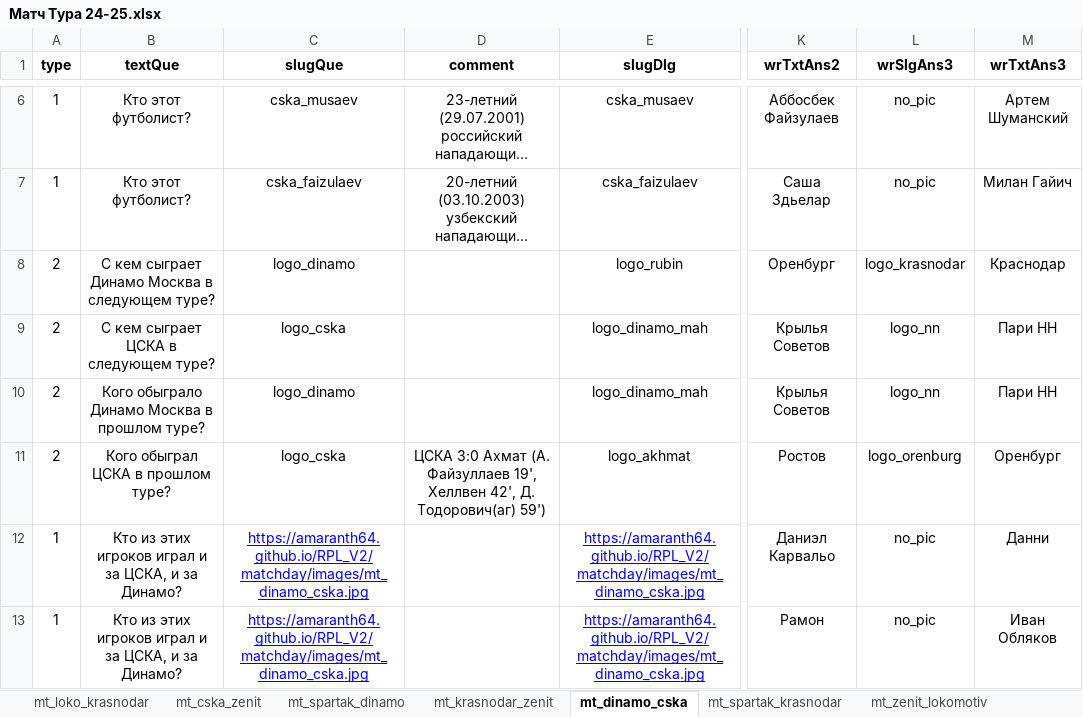
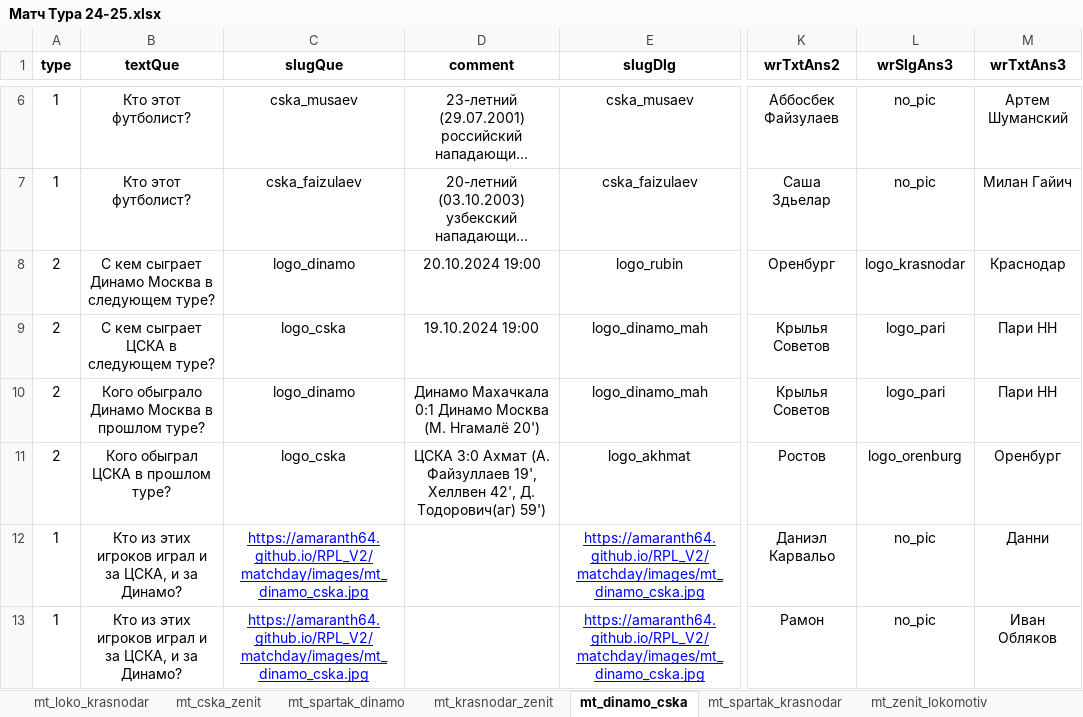
Before and after one commit to amaranth64/amaranth64.github.io, an Excel workbook: RPL_V2/xlsx/Матч Тура 24-25.xlsx, sheet mt_dinamo_cska, drawn as a sheet; only a part is shown, gaps mark what is left out; long unchanged cells end in …; values as stored, in another font and other column widths than the file's, no borders; the diff covers the shown part only; the diff names each change by its address in the sheet, - before the commit and + after, or states it on an @@ line.

```diff
--- a/RPL_V2/xlsx/Матч Тура 24-25.xlsx (sheet mt_dinamo_cska)
+++ b/RPL_V2/xlsx/Матч Тура 24-25.xlsx (sheet mt_dinamo_cska)
-D8 (comment): (empty)
+D8 (comment): 20.10.2024 19:00
-D9 (comment): (empty)
+D9 (comment): 19.10.2024 19:00
-L9:L10 (wrSlgAns3): logo_nn
+L9:L10 (wrSlgAns3): logo_pari
-D10 (comment): (empty)
+D10 (comment): Динамо Махачкала 0:1 Динамо Москва (М. Нгамалё 20')
```
Also changed, not shown: 6 edited cells elsewhere in this sheet, RPL_V2/xlsx/Матч Тура 24-25_archive.xlsx, 3 other files.
